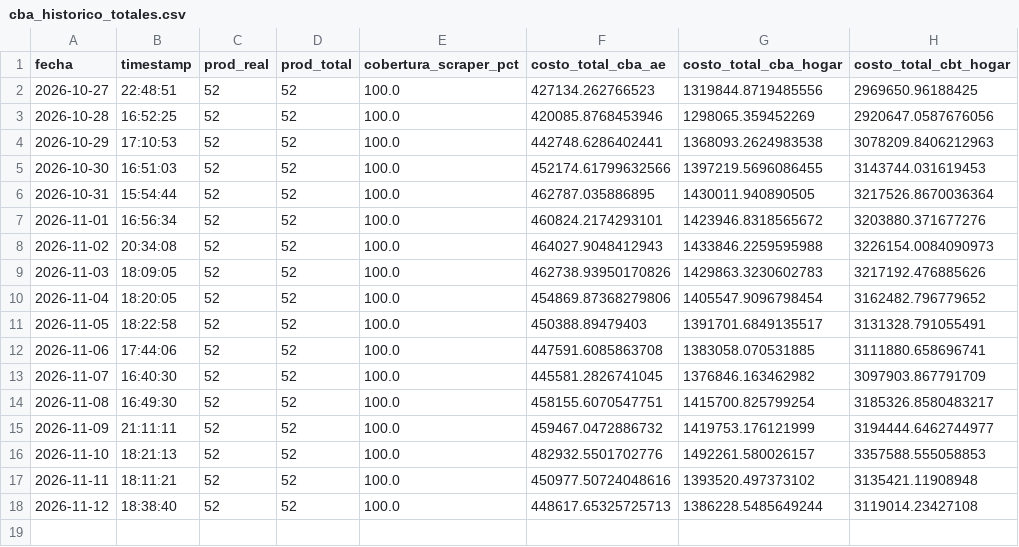
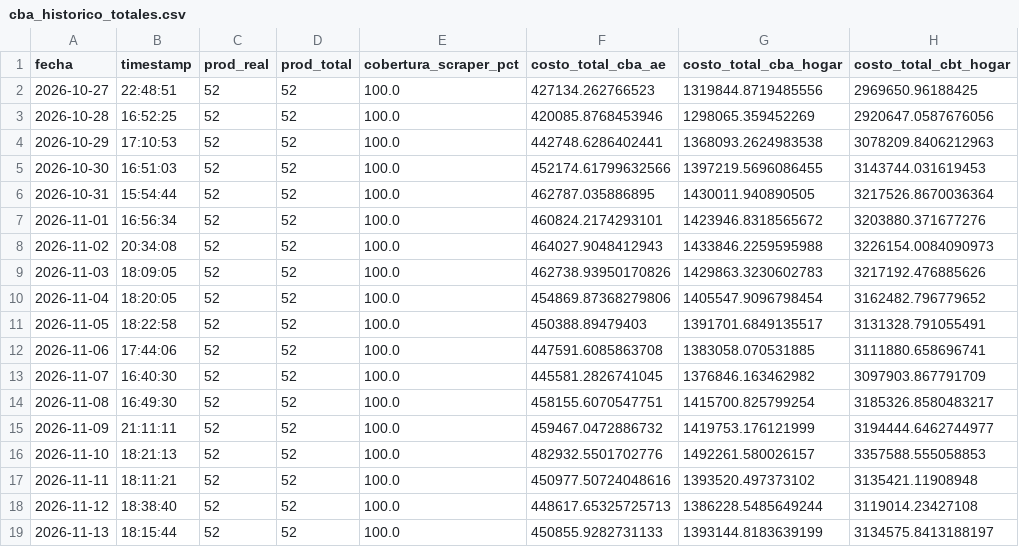
Before and after one commit to darioplacidogandini/equipo3-bordon-gandini, a CSV file: cba_historico_totales.csv, drawn as a sheet.

```diff
--- a/cba_historico_totales.csv
+++ b/cba_historico_totales.csv
@@ -18 +18,2 @@
 2026-11-12,18:38:40,52,52,100.0,448617.65325725713,1386228.5485649244,3119014.23427108
+2026-11-13,18:15:44,52,52,100.0,450855.9282731133,1393144.8183639199,3134575.8413188197
```
Also changed, not shown: 2 other files.
